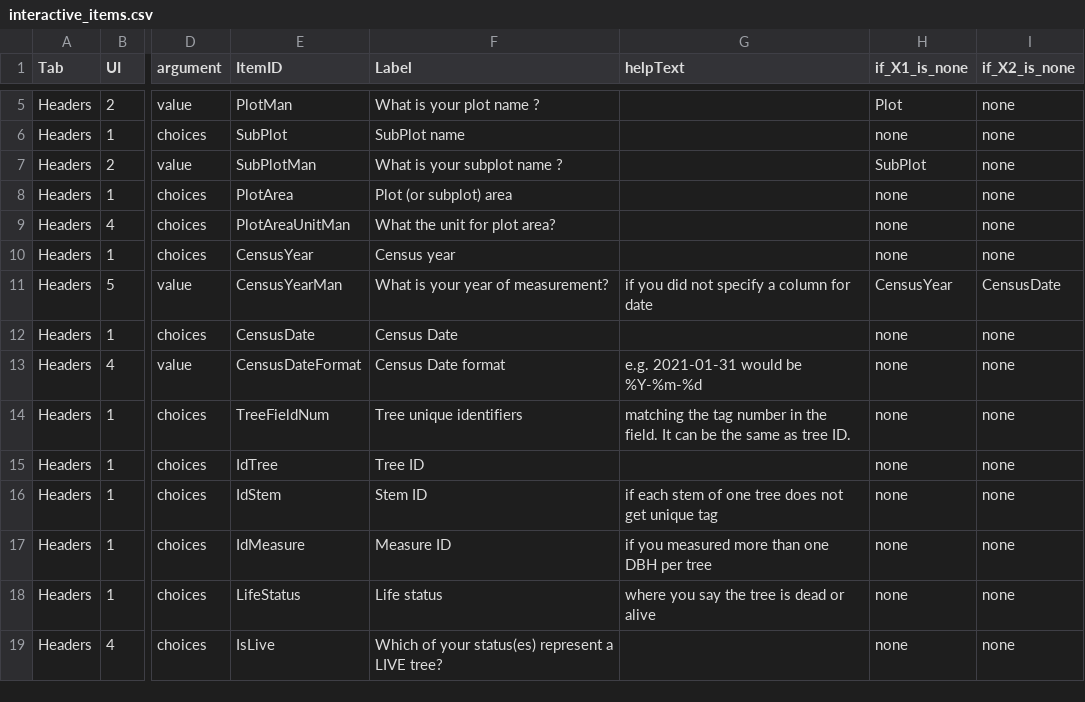
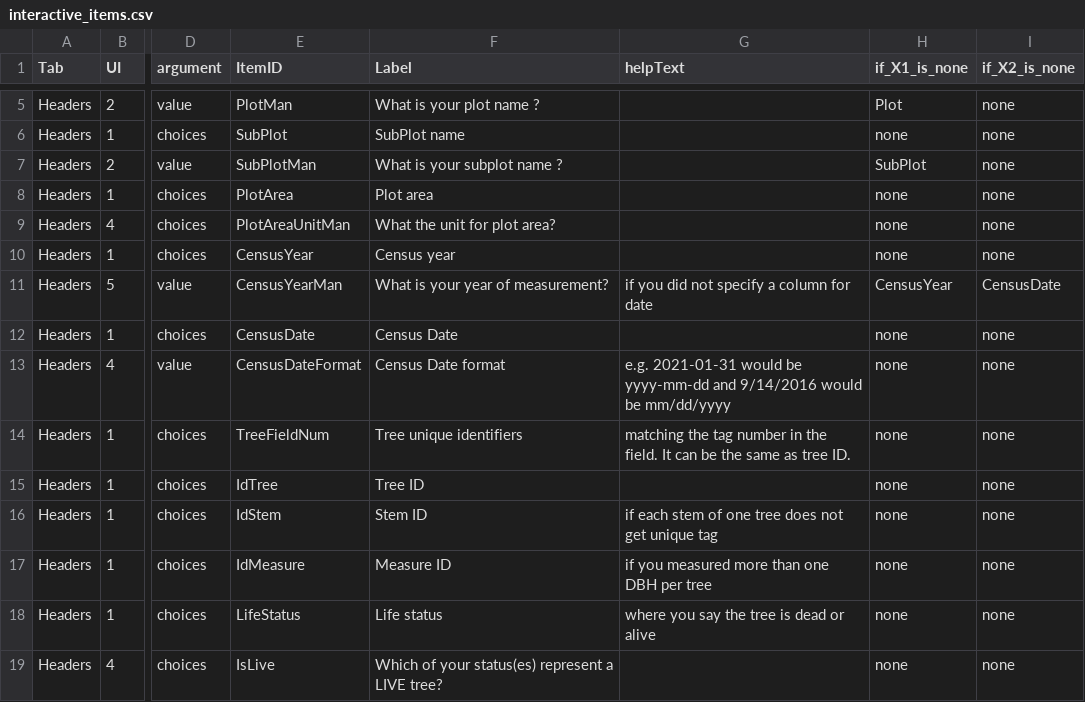
Before and after one commit to VincyaneBadouard/TreeData_broken, a CSV file: inst/app/data/interactive_items.csv, drawn as a sheet; only a part is shown, gaps mark what is left out; the diff names each change by its address in the sheet, - before the commit and + after, or states it on an @@ line.

```diff
--- a/inst/app/data/interactive_items.csv
+++ b/inst/app/data/interactive_items.csv
-F8 (Label): Plot (or subplot) area
+F8 (Label): Plot area
-G13 (helpText): …would be %Y-%m-%d
+G13 (helpText): …would be yyyy-mm-dd and 9/14/2016 would be mm/dd/yyyy
```
Also changed, not shown: 1 other file.
